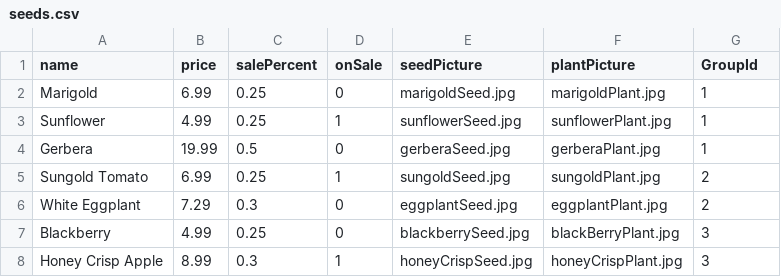
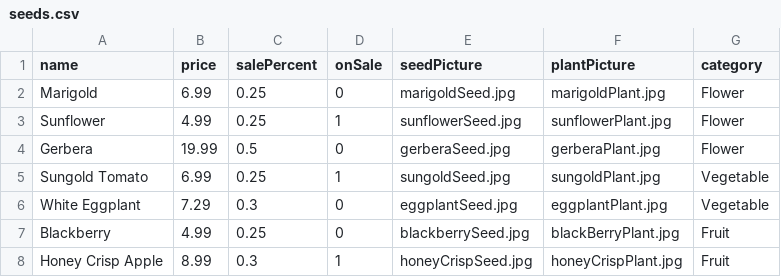
Before and after one commit to kenzrad/seed_es5, a CSV file: scripts/data/seeds.csv, drawn as a sheet.

```diff
--- a/scripts/data/seeds.csv
+++ b/scripts/data/seeds.csv
@@ -1,8 +1,8 @@
-name,price,salePercent,onSale,seedPicture,plantPicture,GroupId
-Marigold,6.99,0.25,0,marigoldSeed.jpg,marigoldPlant.jpg,1
-Sunflower,4.99,0.25,1,sunflowerSeed.jpg,sunflowerPlant.jpg,1
-Gerbera,19.99,0.5,0,gerberaSeed.jpg,gerberaPlant.jpg,1
-Sungold Tomato,6.99,0.25,1,sungoldSeed.jpg,sungoldPlant.jpg,2
-White Eggplant,7.29,0.3,0,eggplantSeed.jpg,eggplantPlant.jpg,2
-Blackberry,4.99,0.25,0,blackberrySeed.jpg,blackBerryPlant.jpg,3
-Honey Crisp Apple,8.99,0.3,1,honeyCrispSeed.jpg,honeyCrispPlant.jpg,3
+name,price,salePercent,onSale,seedPicture,plantPicture,category
+Marigold,6.99,0.25,0,marigoldSeed.jpg,marigoldPlant.jpg,Flower
+Sunflower,4.99,0.25,1,sunflowerSeed.jpg,sunflowerPlant.jpg,Flower
+Gerbera,19.99,0.5,0,gerberaSeed.jpg,gerberaPlant.jpg,Flower
+Sungold Tomato,6.99,0.25,1,sungoldSeed.jpg,sungoldPlant.jpg,Vegetable
+White Eggplant,7.29,0.3,0,eggplantSeed.jpg,eggplantPlant.jpg,Vegetable
+Blackberry,4.99,0.25,0,blackberrySeed.jpg,blackBerryPlant.jpg,Fruit
+Honey Crisp Apple,8.99,0.3,1,honeyCrispSeed.jpg,honeyCrispPlant.jpg,Fruit
```
Also changed, not shown: 19 other files.
